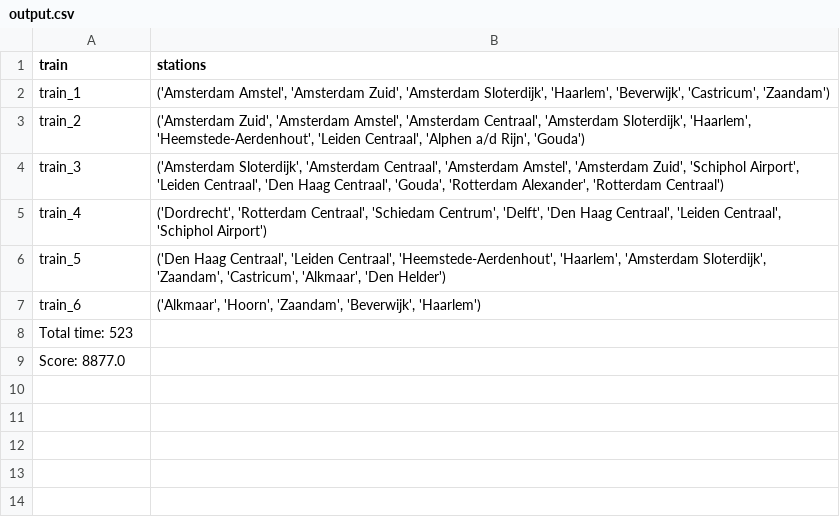
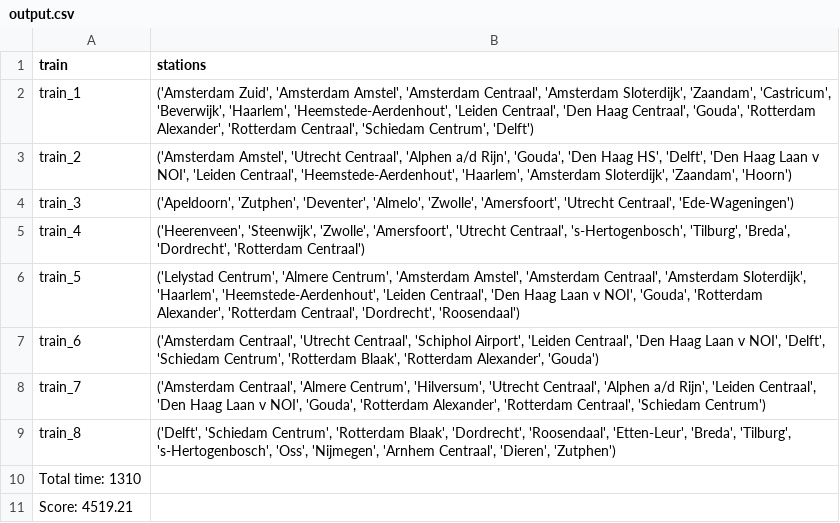
Before and after one commit to luc9willemse/Programmeertheorie, a CSV file: Output/Data/output.csv, drawn as a sheet.

```diff
--- a/Output/Data/output.csv
+++ b/Output/Data/output.csv
@@ -1,9 +1,11 @@
 train,stations
-train_1,"('Amsterdam Amstel', 'Amsterdam Zuid', 'Amsterdam Sloterdijk', 'Haarlem', 'Beverwijk', 'Castricum', 'Zaandam')"
-train_2,"('Amsterdam Zuid', 'Amsterdam Amstel', 'Amsterdam Centraal', 'Amsterdam Sloterdijk', 'Haarlem', 'Heemstede-Aerdenhout', 'Leiden Centraal', 'Alphen a/d Rijn', 'Gouda')"
-train_3,"('Amsterdam Sloterdijk', 'Amsterdam Centraal', 'Amsterdam Amstel', 'Amsterdam Zuid', 'Schiphol Airport', 'Leiden Centraal', 'Den Haag Centraal', 'Gouda', 'Rotterdam Alexander', 'Rotterdam Centraal')"
-train_4,"('Dordrecht', 'Rotterdam Centraal', 'Schiedam Centrum', 'Delft', 'Den Haag Centraal', 'Leiden Centraal', 'Schiphol Airport')"
-train_5,"('Den Haag Centraal', 'Leiden Centraal', 'Heemstede-Aerdenhout', 'Haarlem', 'Amsterdam Sloterdijk', 'Zaandam', 'Castricum', 'Alkmaar', 'Den Helder')"
-train_6,"('Alkmaar', 'Hoorn', 'Zaandam', 'Beverwijk', 'Haarlem')"
-Total time: 523
-Score: 8877.0
+train_1,"('Amsterdam Zuid', 'Amsterdam Amstel', 'Amsterdam Centraal', 'Amsterdam Sloterdijk', 'Zaandam', 'Castricum', 'Beverwijk', 'Haarlem', 'Heemstede-Aerdenhout', 'Leiden Centraal', 'Den Haag Centraal', 'Gouda', 'Rotterdam Alexander', 'Rotterdam Centraal', 'Schiedam Centrum', 'Delft')"
+train_2,"('Amsterdam Amstel', 'Utrecht Centraal', 'Alphen a/d Rijn', 'Gouda', 'Den Haag HS', 'Delft', 'Den Haag Laan v NOI', 'Leiden Centraal', 'Heemstede-Aerdenhout', 'Haarlem', 'Amsterdam Sloterdijk', 'Zaandam', 'Hoorn')"
+train_3,"('Apeldoorn', 'Zutphen', 'Deventer', 'Almelo', 'Zwolle', 'Amersfoort', 'Utrecht Centraal', 'Ede-Wageningen')"
+train_4,"('Heerenveen', 'Steenwijk', 'Zwolle', 'Amersfoort', 'Utrecht Centraal', 's-Hertogenbosch', 'Tilburg', 'Breda', 'Dordrecht', 'Rotterdam Centraal')"
+train_5,"('Lelystad Centrum', 'Almere Centrum', 'Amsterdam Amstel', 'Amsterdam Centraal', 'Amsterdam Sloterdijk', 'Haarlem', 'Heemstede-Aerdenhout', 'Leiden Centraal', 'Den Haag Laan v NOI', 'Gouda', 'Rotterdam Alexander', 'Rotterdam Centraal', 'Dordrecht', 'Roosendaal')"
+train_6,"('Amsterdam Centraal', 'Utrecht Centraal', 'Schiphol Airport', 'Leiden Centraal', 'Den Haag Laan v NOI', 'Delft', 'Schiedam Centrum', 'Rotterdam Blaak', 'Rotterdam Alexander', 'Gouda')"
+train_7,"('Amsterdam Centraal', 'Almere Centrum', 'Hilversum', 'Utrecht Centraal', 'Alphen a/d Rijn', 'Leiden Centraal', 'Den Haag Laan v NOI', 'Gouda', 'Rotterdam Alexander', 'Rotterdam Centraal', 'Schiedam Centrum')"
+train_8,"('Delft', 'Schiedam Centrum', 'Rotterdam Blaak', 'Dordrecht', 'Roosendaal', 'Etten-Leur', 'Breda', 'Tilburg', 's-Hertogenbosch', 'Oss', 'Nijmegen', 'Arnhem Centraal', 'Dieren', 'Zutphen')"
+Total time: 1310
+Score: 4519.21
```
Also changed, not shown: 6 other files.
